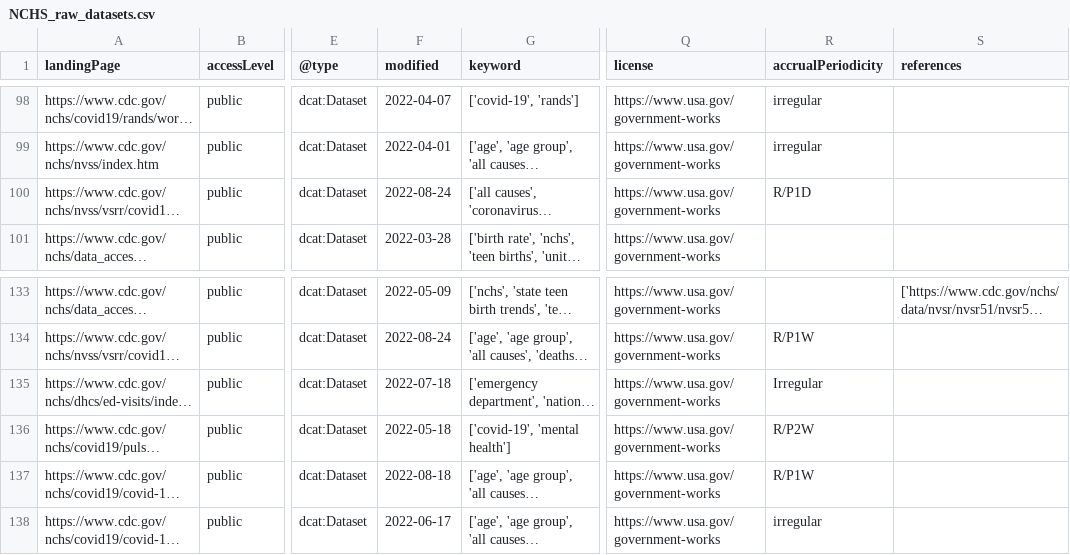
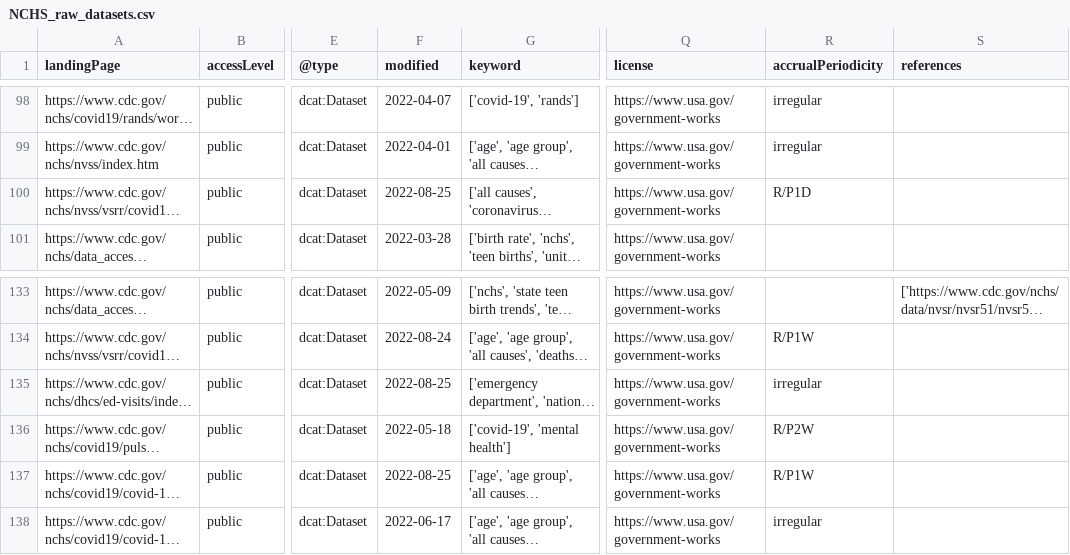
Before and after one commit to thoppe/NCHS-public-metadata-validator, a CSV file: NCHS_raw_datasets.csv, drawn as a sheet; only a part is shown, gaps mark what is left out; long unchanged cells end in …; the diff names each change by its address in the sheet, - before the commit and + after, or states it on an @@ line.

```diff
--- a/NCHS_raw_datasets.csv
+++ b/NCHS_raw_datasets.csv
-F100 (modified): 2022-08-24
+F100 (modified): 2022-08-25
-F135 (modified): 2022-07-18
+F135 (modified): 2022-08-25
-R135 (accrualPeriodicity): Irregular
+R135 (accrualPeriodicity): irregular
-F137 (modified): 2022-08-18
+F137 (modified): 2022-08-25
```
Also changed, not shown: NCHS_validiation_errors.csv, 1 other file.
